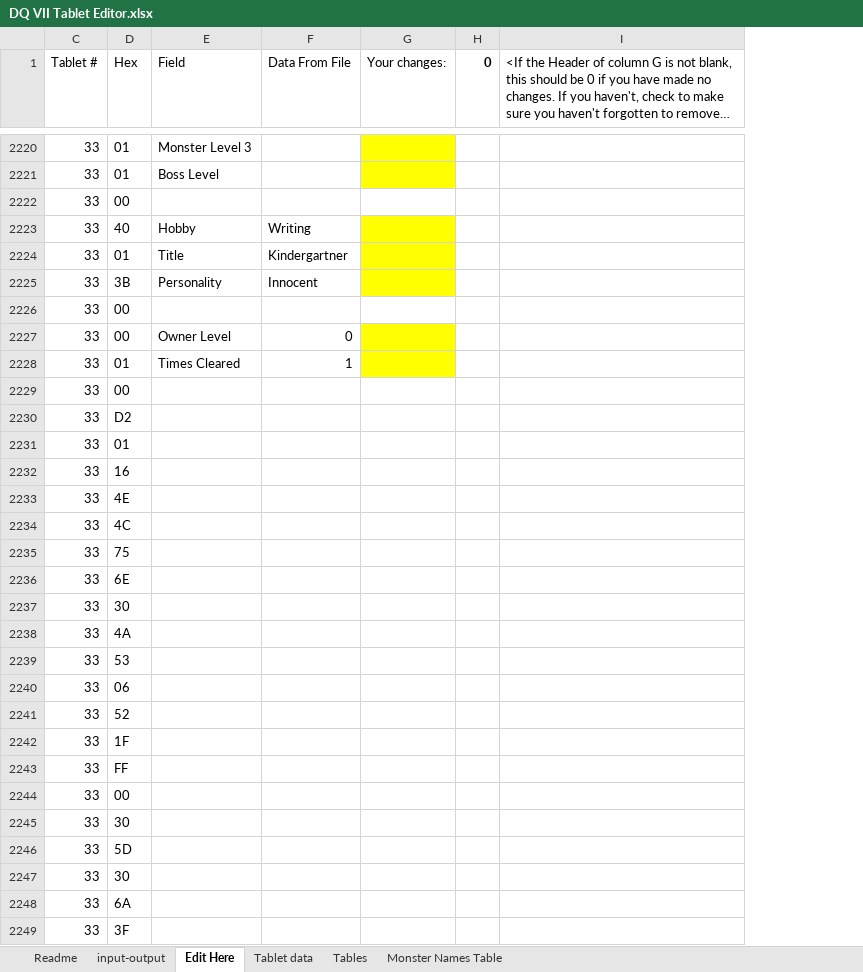
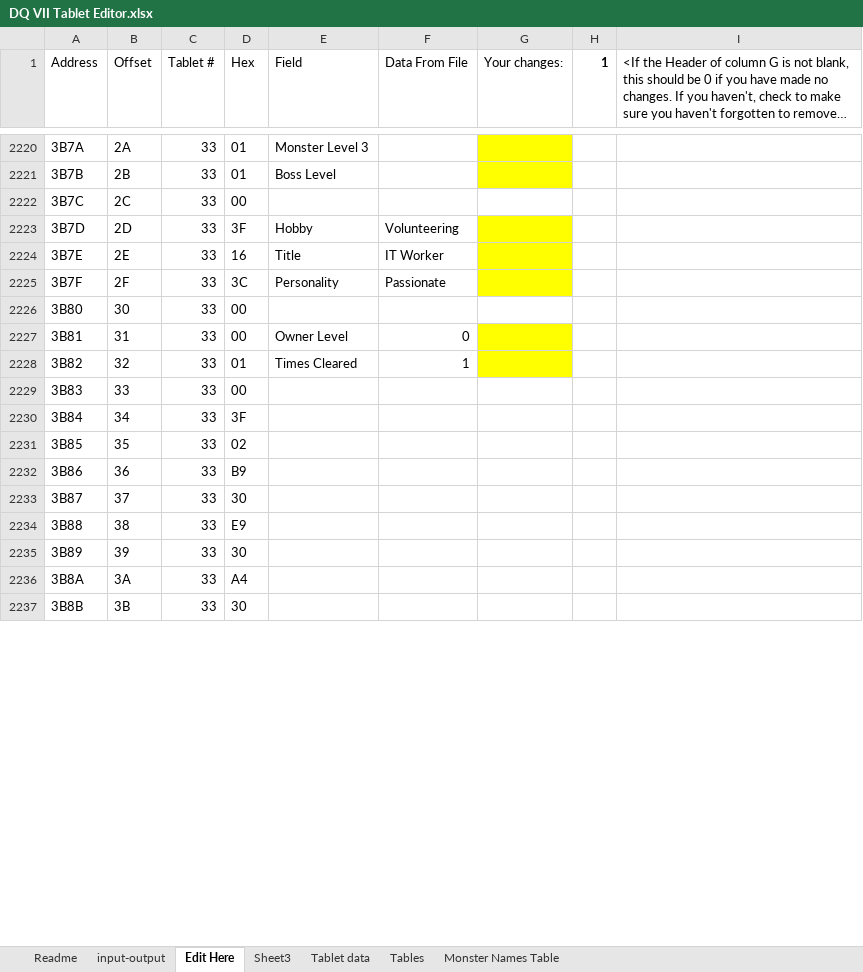
Before and after one commit to ABZB/DQ-VII-Tablet-Editor, an Excel workbook: output/DQ VII Tablet Editor.xlsx, sheet Edit Here, drawn as a sheet; only a part is shown, gaps mark what is left out; long unchanged cells end in …; values as stored, in another font and other column widths than the file's, no borders; removed rows and columns are numbered as before the commit, all else as after; the diff covers the shown part only; the diff names each change by its address in the sheet, - before the commit and + after, or states it on an @@ line.

```diff
--- a/output/DQ VII Tablet Editor.xlsx (sheet Edit Here)
+++ b/output/DQ VII Tablet Editor.xlsx (sheet Edit Here)
+sheet tab: Sheet3
@@ column A (Address) unhidden, rows 2220-2230: 3B7A | 3B7B | 3B7C | 3B7D | 3B7E | 3B7F | 3B80 | 3B81 | 3B82 | 3B83 | 3B84 @@
@@ column B (Offset) unhidden, rows 2220-2230: 2A | 2B | 2C | 2D | 2E | 2F | 30 | 31 | 32 | 33 | 34 @@
-column H (0), empty
+column H (1), empty
-D2223 (Hex): 40
+D2223 (Hex): 3F
-F2223 (Data From File): Writing
+F2223 (Data From File): Volunteering
-D2224 (Hex): 01
+D2224 (Hex): 16
-F2224 (Data From File): Kindergartner
+F2224 (Data From File): IT Worker
-D2225 (Hex): 3B
+D2225 (Hex): 3C
-F2225 (Data From File): Innocent
+F2225 (Data From File): Passionate
-row 2230: 33 | D2
-row 2231: 33 | 01
-row 2232: 33 | 16
-row 2233: 33 | 4E
-row 2234: 33 | 4C
-row 2235: 33 | 75
-row 2236: 33 | 6E
-row 2238: 33 | 4A
-row 2239: 33 | 53
-row 2240: 33 | 06
-row 2241: 33 | 52
-row 2242: 33 | 1F
-row 2243: 33 | FF
-row 2244: 33 | 00
-row 2246: 33 | 5D
-row 2248: 33 | 6A
+row 2231: 3B85 | 35 | 33 | 02
+row 2232: 3B86 | 36 | 33 | B9
@@ row 2237 moved to row 2233: 3B87 @@
+row 2234: 3B88 | 38 | 33 | E9
@@ row 2245 moved to row 2235: 3B89 @@
+row 2236: 3B8A | 3A | 33 | A4
@@ row 2247 moved to row 2237: 3B8B @@
```
Also changed, not shown: 91 added rows, 79 removed rows, 27 moved rows and 1032 edited cells elsewhere in this sheet, sheet Tablet data, sheet input-output, sheet Tables, formulas that keep their value, hidden cells, 5 other files.
